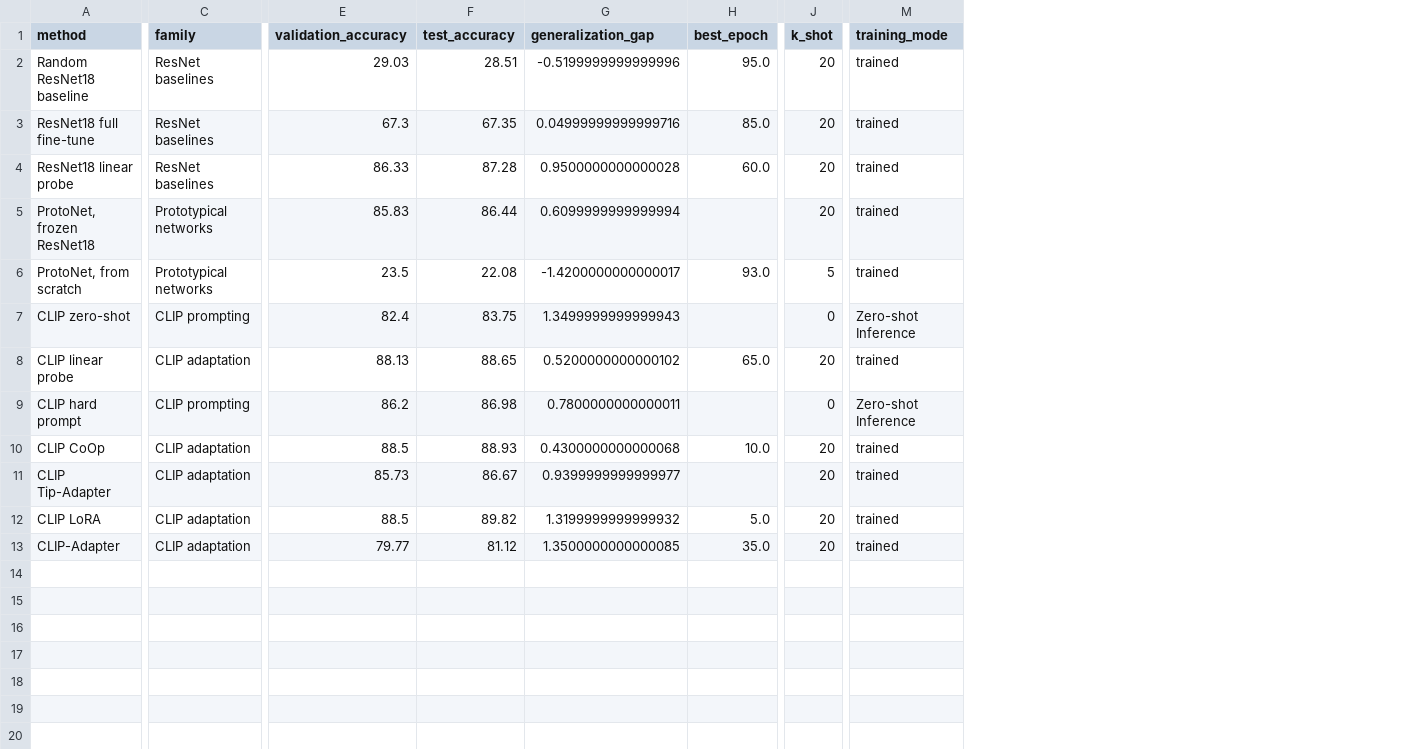
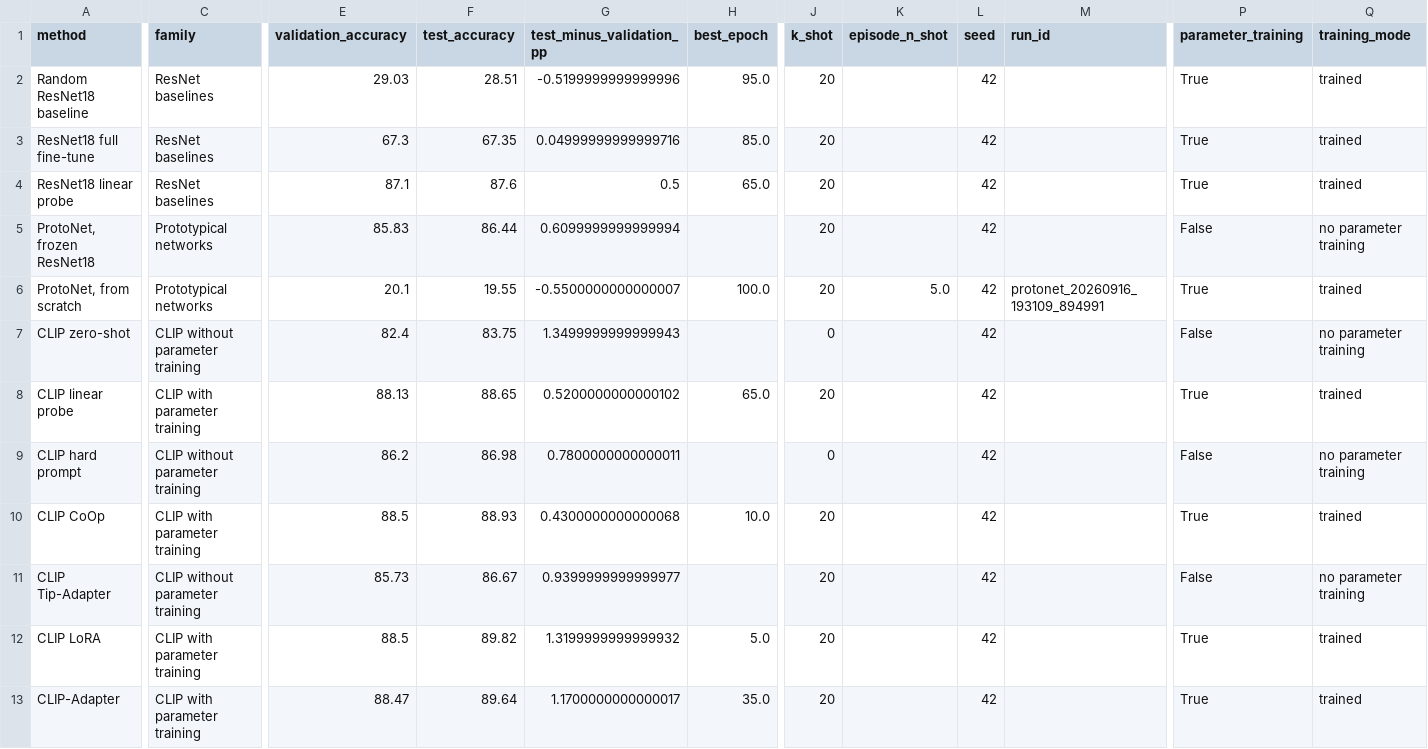
Before and after one commit to bailongshaonian/FewShot, a CSV file: results/experiment_summary.csv, drawn as a sheet; only a part is shown, gaps mark what is left out; addresses are those after the commit; the diff names each change by its address in the sheet, - before the commit and + after, or states it on an @@ line.

Commit message:
Correct experiment implementations and refresh curated results

```diff
--- a/results/experiment_summary.csv
+++ b/results/experiment_summary.csv
+column K (episode_n_shot), row 6: 5.0
+column L (seed), rows 2-13: all 42
+column M (run_id), row 6: protonet_20260916_193109_894991
+column P (parameter_training), rows 2-13: True | True | True | False | True | False | True | False | True | False | True | True
-G1: generalization_gap
+G1: test_minus_validation_pp
-E4 (validation_accuracy): 86.33
+E4 (validation_accuracy): 87.1
-F4 (test_accuracy): 87.28
+F4 (test_accuracy): 87.6
-G4 (test_minus_validation_pp): 0.9500000000000028
+G4 (test_minus_validation_pp): 0.5
-H4 (best_epoch): 60.0
+H4 (best_epoch): 65.0
-Q5 (training_mode): trained
+Q5 (training_mode): no parameter training
-E6 (validation_accuracy): 23.5
+E6 (validation_accuracy): 20.1
-F6 (test_accuracy): 22.08
+F6 (test_accuracy): 19.55
-G6 (test_minus_validation_pp): -1.4200000000000017
+G6 (test_minus_validation_pp): -0.5500000000000007
-H6 (best_epoch): 93.0
+H6 (best_epoch): 100.0
-J6 (k_shot): 5
+J6 (k_shot): 20
-C7 (family): CLIP prompting
+C7 (family): CLIP without parameter training
-Q7 (training_mode): Zero-shot Inference
+Q7 (training_mode): no parameter training
-C8 (family): CLIP adaptation
+C8 (family): CLIP with parameter training
-C9 (family): CLIP prompting
+C9 (family): CLIP without parameter training
-Q9 (training_mode): Zero-shot Inference
+Q9 (training_mode): no parameter training
-C10 (family): CLIP adaptation
+C10 (family): CLIP with parameter training
-C11 (family): CLIP adaptation
+C11 (family): CLIP without parameter training
-Q11 (training_mode): trained
+Q11 (training_mode): no parameter training
-C12:C13 (family): CLIP adaptation
+C12:C13 (family): CLIP with parameter training
-E13 (validation_accuracy): 79.77
+E13 (validation_accuracy): 88.47
-F13 (test_accuracy): 81.12
+F13 (test_accuracy): 89.64
-G13 (test_minus_validation_pp): 1.3500000000000085
+G13 (test_minus_validation_pp): 1.1700000000000017
```
Also changed, not shown: 13 other files.
